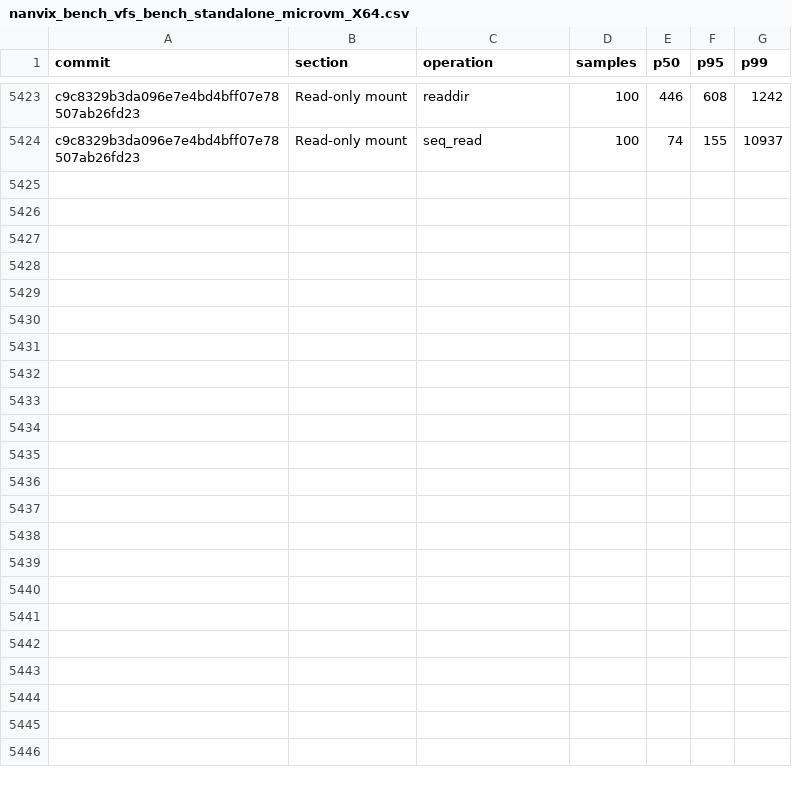
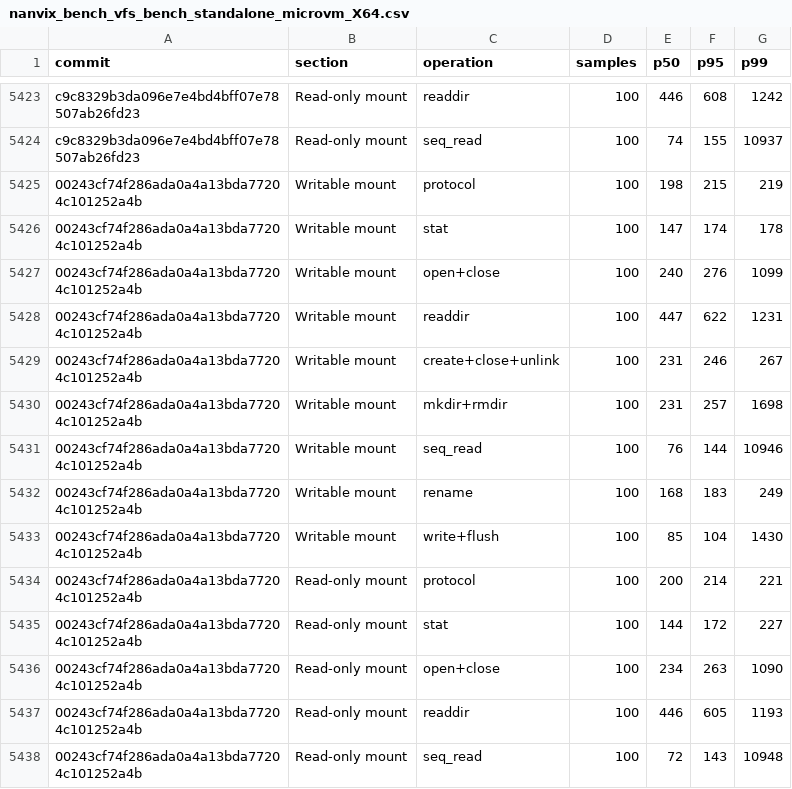
Before and after one commit to nanvix/nanvix, a CSV file: www/bench/data/linux-baremetal/nanvix_bench_vfs_bench_standalone_microvm_X64.csv, drawn as a sheet; only a part is shown, gaps mark what is left out.

```diff
--- a/www/bench/data/linux-baremetal/nanvix_bench_vfs_bench_standalone_microvm_X64.csv
+++ b/www/bench/data/linux-baremetal/nanvix_bench_vfs_bench_standalone_microvm_X64.csv
@@ -5424 +5424,15 @@ c9c8329b3da096e7e4bd4bff07e78507ab26fd23,Read-only mount,readdir,100,446,608,124
 c9c8329b3da096e7e4bd4bff07e78507ab26fd23,Read-only mount,seq_read,100,74,155,10937
+00243cf74f286ada0a4a13bda77204c101252a4b,Writable mount,protocol,100,198,215,219
+00243cf74f286ada0a4a13bda77204c101252a4b,Writable mount,stat,100,147,174,178
+00243cf74f286ada0a4a13bda77204c101252a4b,Writable mount,open+close,100,240,276,1099
+00243cf74f286ada0a4a13bda77204c101252a4b,Writable mount,readdir,100,447,622,1231
+00243cf74f286ada0a4a13bda77204c101252a4b,Writable mount,create+close+unlink,100,231,246,267
+00243cf74f286ada0a4a13bda77204c101252a4b,Writable mount,mkdir+rmdir,100,231,257,1698
+00243cf74f286ada0a4a13bda77204c101252a4b,Writable mount,seq_read,100,76,144,10946
+00243cf74f286ada0a4a13bda77204c101252a4b,Writable mount,rename,100,168,183,249
+00243cf74f286ada0a4a13bda77204c101252a4b,Writable mount,write+flush,100,85,104,1430
+00243cf74f286ada0a4a13bda77204c101252a4b,Read-only mount,protocol,100,200,214,221
+00243cf74f286ada0a4a13bda77204c101252a4b,Read-only mount,stat,100,144,172,227
+00243cf74f286ada0a4a13bda77204c101252a4b,Read-only mount,open+close,100,234,263,1090
+00243cf74f286ada0a4a13bda77204c101252a4b,Read-only mount,readdir,100,446,605,1193
+00243cf74f286ada0a4a13bda77204c101252a4b,Read-only mount,seq_read,100,72,143,10948
```
Also changed, not shown: www/bench/data/linux-baremetal/nanvix_bench_snapshot_restore_standalone_microvm_X64.csv, www/bench/data/linux-baremetal/nanvix_bench_syscall_bench_standalone_microvm_X64.csv, 6 other files.
